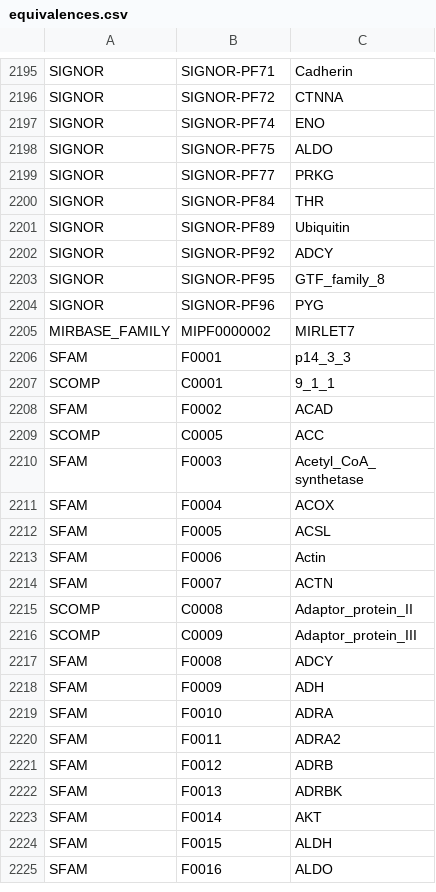
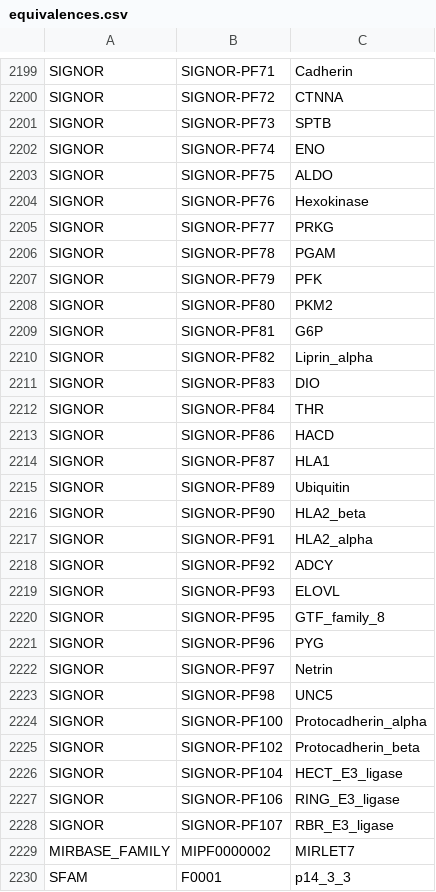
Before and after one commit to wikipathways/famplex, a CSV file: equivalences.csv, drawn as a sheet; only a part is shown, gaps mark what is left out; the shorter side is filled out with more unchanged rows; the diff covers the shown part only.

Commit message:
Import SIGNOR families

```diff
--- a/equivalences.csv
+++ b/equivalences.csv
@@ -2196,10 +2200,30 @@ SIGNOR,SIGNOR-PF71,Cadherin
 SIGNOR,SIGNOR-PF72,CTNNA
+SIGNOR,SIGNOR-PF73,SPTB
 SIGNOR,SIGNOR-PF74,ENO
 SIGNOR,SIGNOR-PF75,ALDO
+SIGNOR,SIGNOR-PF76,Hexokinase
 SIGNOR,SIGNOR-PF77,PRKG
+SIGNOR,SIGNOR-PF78,PGAM
+SIGNOR,SIGNOR-PF79,PFK
+SIGNOR,SIGNOR-PF80,PKM2
+SIGNOR,SIGNOR-PF81,G6P
+SIGNOR,SIGNOR-PF82,Liprin_alpha
+SIGNOR,SIGNOR-PF83,DIO
 SIGNOR,SIGNOR-PF84,THR
+SIGNOR,SIGNOR-PF86,HACD
+SIGNOR,SIGNOR-PF87,HLA1
 SIGNOR,SIGNOR-PF89,Ubiquitin
+SIGNOR,SIGNOR-PF90,HLA2_beta
+SIGNOR,SIGNOR-PF91,HLA2_alpha
 SIGNOR,SIGNOR-PF92,ADCY
+SIGNOR,SIGNOR-PF93,ELOVL
 SIGNOR,SIGNOR-PF95,GTF_family_8
 SIGNOR,SIGNOR-PF96,PYG
+SIGNOR,SIGNOR-PF97,Netrin
+SIGNOR,SIGNOR-PF98,UNC5
+SIGNOR,SIGNOR-PF100,Protocadherin_alpha
+SIGNOR,SIGNOR-PF102,Protocadherin_beta
+SIGNOR,SIGNOR-PF104,HECT_E3_ligase
+SIGNOR,SIGNOR-PF106,RING_E3_ligase
+SIGNOR,SIGNOR-PF107,RBR_E3_ligase
 MIRBASE_FAMILY,MIPF0000002,MIRLET7
```
Also changed, not shown: 4 added rows elsewhere in this file, entities.csv, 1 other file.
